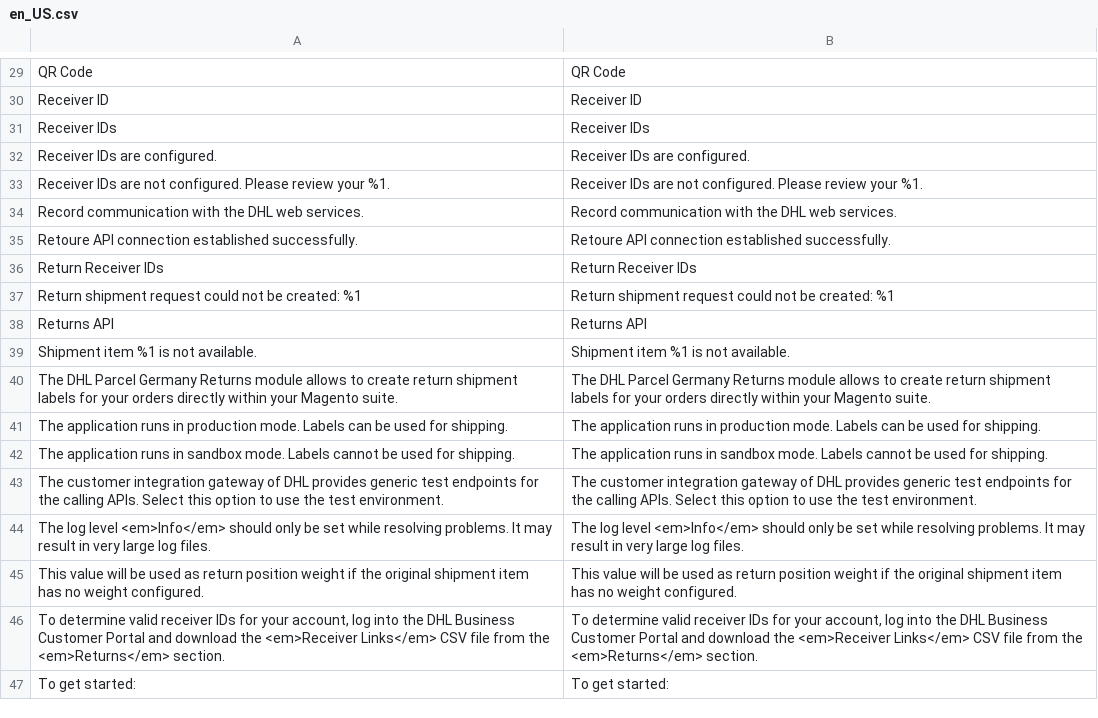
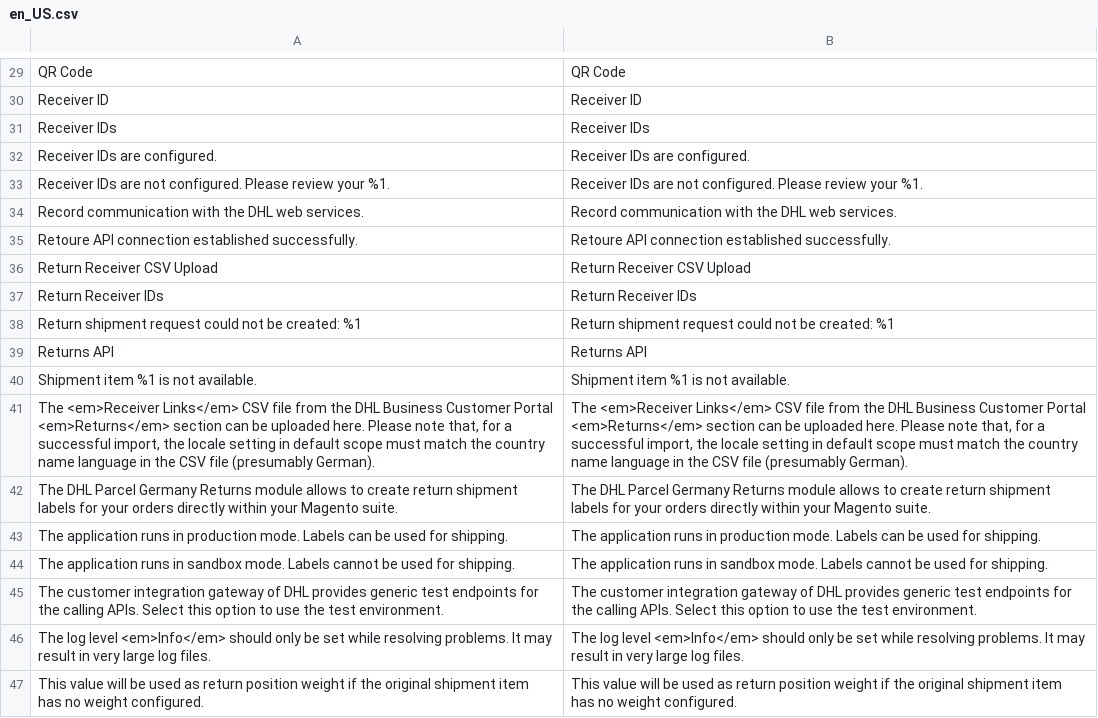
Before and after one commit to netresearch/dhl-module-carrier-paket-returns, a CSV file: i18n/en_US.csv, drawn as a sheet; only a part is shown, gaps mark what is left out; the shorter side is filled out with more unchanged rows; the diff names each change by its address in the sheet, - before the commit and + after, or states it on an @@ line.

```diff
--- a/i18n/en_US.csv
+++ b/i18n/en_US.csv
+row 36: Return Receiver CSV Upload | Return Receiver CSV Upload
+row 41: The <em>Receiver Links</em> CSV file from the DHL Business Customer Portal <em>Returns</em> section can be uploaded here. Please note that, for a successful import, the locale setting in default scope must match the country name language in the CSV file (presumably German). | The <em>Receiver Links</em> CSV file from the DHL Business Customer Portal <em>Returns</em> section can be uploaded here. Please note that, for a successful import, the locale setting in default scope must match the country name language in the CSV file (presumably German).
```
Also changed, not shown: i18n/de_DE.csv, 7 other files.
